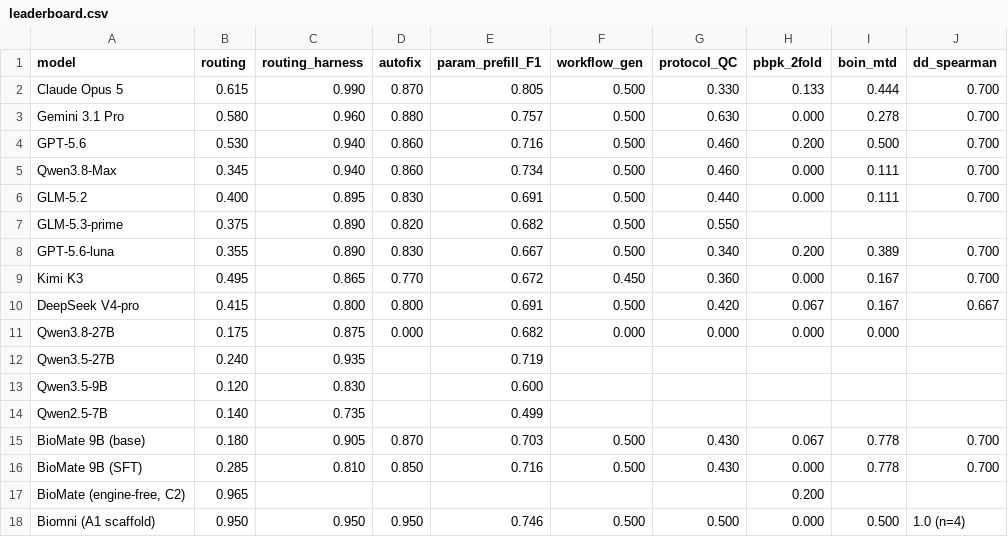
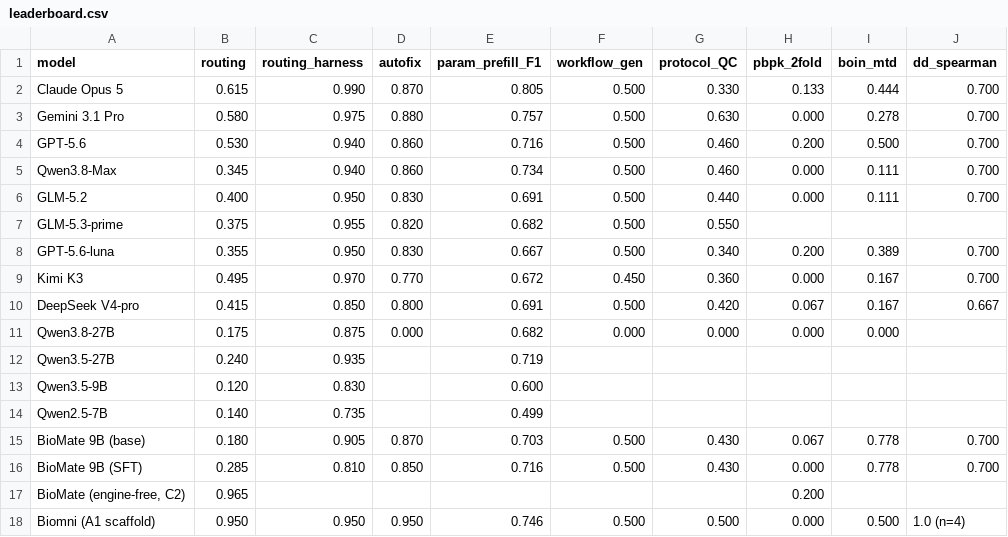
Before and after one commit to bioMate-AI/biomate-bioconductor-kb, a CSV file: evaluation/datasets/public_export/leaderboard.csv, drawn as a sheet.

```diff
--- a/evaluation/datasets/public_export/leaderboard.csv
+++ b/evaluation/datasets/public_export/leaderboard.csv
@@ -2,10 +2,10 @@ model,routing,routing_harness,autofix,param_prefill_F1,workflow_gen,protocol_QC,
 Claude Opus 5,0.615,0.990,0.870,0.805,0.500,0.330,0.133,0.444,0.700
-Gemini 3.1 Pro,0.580,0.960,0.880,0.757,0.500,0.630,0.000,0.278,0.700
+Gemini 3.1 Pro,0.580,0.975,0.880,0.757,0.500,0.630,0.000,0.278,0.700
 GPT-5.6,0.530,0.940,0.860,0.716,0.500,0.460,0.200,0.500,0.700
 Qwen3.8-Max,0.345,0.940,0.860,0.734,0.500,0.460,0.000,0.111,0.700
-GLM-5.2,0.400,0.895,0.830,0.691,0.500,0.440,0.000,0.111,0.700
-GLM-5.3-prime,0.375,0.890,0.820,0.682,0.500,0.550,,,
-GPT-5.6-luna,0.355,0.890,0.830,0.667,0.500,0.340,0.200,0.389,0.700
-Kimi K3,0.495,0.865,0.770,0.672,0.450,0.360,0.000,0.167,0.700
-DeepSeek V4-pro,0.415,0.800,0.800,0.691,0.500,0.420,0.067,0.167,0.667
+GLM-5.2,0.400,0.950,0.830,0.691,0.500,0.440,0.000,0.111,0.700
+GLM-5.3-prime,0.375,0.955,0.820,0.682,0.500,0.550,,,
+GPT-5.6-luna,0.355,0.950,0.830,0.667,0.500,0.340,0.200,0.389,0.700
+Kimi K3,0.495,0.970,0.770,0.672,0.450,0.360,0.000,0.167,0.700
+DeepSeek V4-pro,0.415,0.850,0.800,0.691,0.500,0.420,0.067,0.167,0.667
 Qwen3.8-27B,0.175,0.875,0.000,0.682,0.000,0.000,0.000,0.000,
```
Also changed, not shown: 18 other files.
